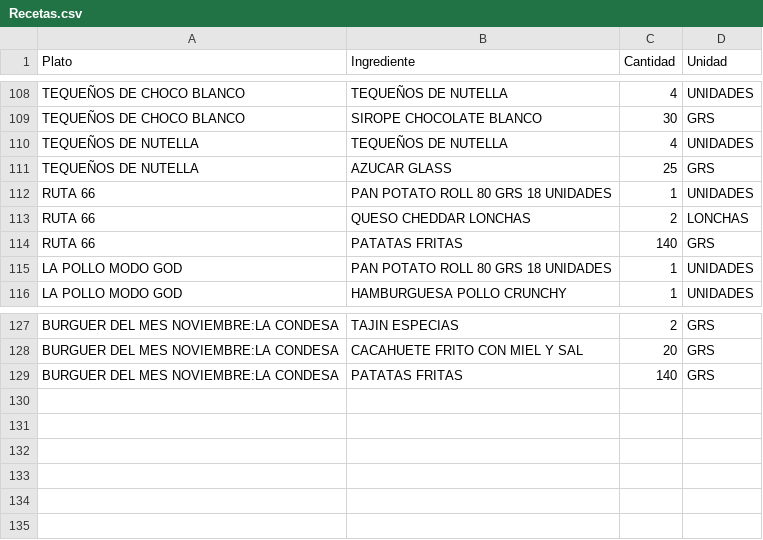
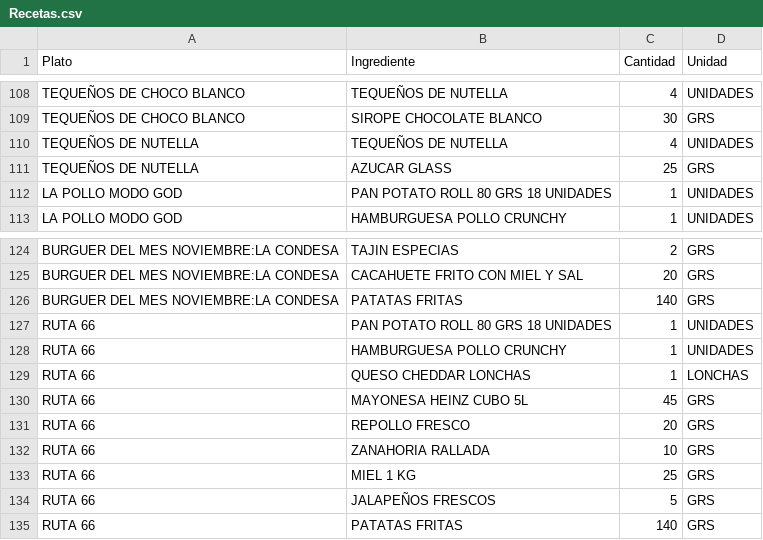
Before and after one commit to salvaandreo-lab/blitz-stock, a CSV file: Recetas.csv, drawn as a sheet; only a part is shown, gaps mark what is left out.

Commit message:
Update: Escandallo completo oficial de RUTA 66

```diff
--- a/Recetas.csv
+++ b/Recetas.csv
@@ -111,5 +111,2 @@ TEQUEÑOS DE NUTELLA,TEQUEÑOS DE NUTELLA,4,UNIDADES
 TEQUEÑOS DE NUTELLA,AZUCAR GLASS,25,GRS
-RUTA 66,PAN POTATO ROLL 80 GRS 18 UNIDADES,1,UNIDADES
-RUTA 66,QUESO CHEDDAR LONCHAS,2,LONCHAS
-RUTA 66,PATATAS FRITAS,140,GRS
 LA POLLO MODO GOD,PAN POTATO ROLL 80 GRS 18 UNIDADES,1,UNIDADES
@@ -129 +126,10 @@ BURGUER DEL MES NOVIEMBRE:LA CONDESA,CACAHUETE FRITO CON MIEL Y SAL,20,GRS
 BURGUER DEL MES NOVIEMBRE:LA CONDESA,PATATAS FRITAS,140,GRS
+RUTA 66,PAN POTATO ROLL 80 GRS 18 UNIDADES,1,UNIDADES
+RUTA 66,HAMBURGUESA POLLO CRUNCHY,1,UNIDADES
+RUTA 66,QUESO CHEDDAR LONCHAS,1,LONCHAS
+RUTA 66,MAYONESA HEINZ CUBO 5L,45,GRS
+RUTA 66,REPOLLO FRESCO,20,GRS
+RUTA 66,ZANAHORIA RALLADA,10,GRS
+RUTA 66,MIEL 1 KG,25,GRS
+RUTA 66,JALAPEÑOS FRESCOS,5,GRS
+RUTA 66,PATATAS FRITAS,140,GRS
```
